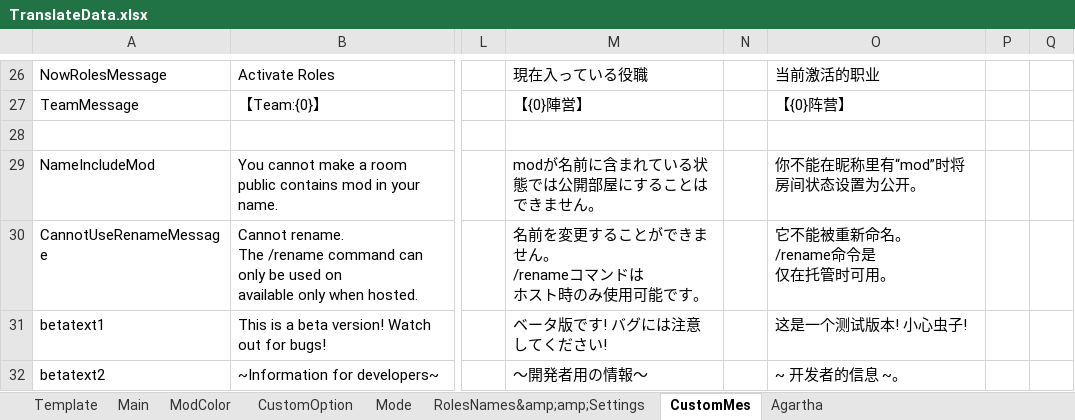
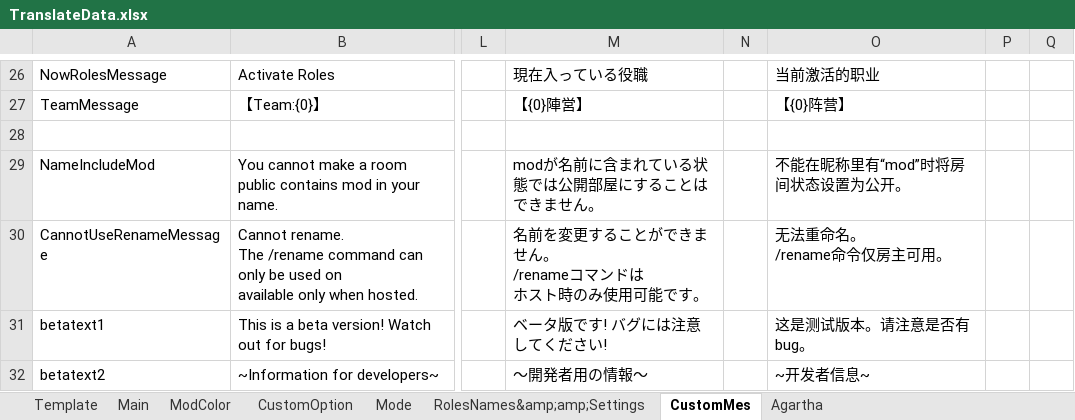
Before and after one commit to SuperNewRoles/SuperNewRoles, an Excel workbook: TranslateData.xlsx, sheet CustomMes, drawn as a sheet; only a part is shown, gaps mark what is left out; values as stored, in another font and other column widths than the file's, no borders; ↵ is a line break in a cell; the diff names each change by its address in the sheet, - before the commit and + after, or states it on an @@ line.

```diff
--- a/TranslateData.xlsx (sheet CustomMes)
+++ b/TranslateData.xlsx (sheet CustomMes)
-O29: 你不能在昵称里有“mod”时将房间状态设置为公开。
+O29: 不能在昵称里有“mod”时将房间状态设置为公开。
-O30: 它不能被重新命名。 ↵ /rename命令是 ↵ 仅在托管时可用。
+O30: 无法重命名。 ↵ /rename命令仅房主可用。
-O31: 这是一个测试版本! 小心虫子!
+O31: 这是测试版本。请注意是否有bug。
-O32: ~ 开发者的信息 ~。
+O32: ~开发者信息~
```
Also changed, not shown: sheet RolesNames&amp;amp;Settings, sheet Mode, sheet Main, sheet Agartha, sheet CustomOption.
